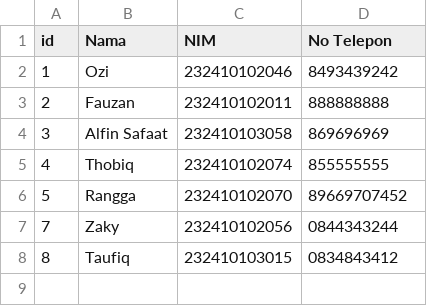
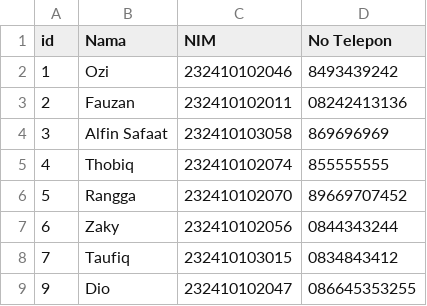
Before and after one commit to ChemicalSpark/Project-Algoritma-Final, a CSV file: database/data_peminjam.csv, drawn as a sheet.

Commit message:
data peminjaman fix

```diff
--- a/database/data_peminjam.csv
+++ b/database/data_peminjam.csv
@@ -2,3 +2,3 @@ id,Nama,NIM,No Telepon
 1,Ozi,232410102046,8493439242
-2,Fauzan,232410102011,888888888
+2,Fauzan,232410102011,08242413136
 3,Alfin Safaat,232410103058,869696969
@@ -6,3 +6,4 @@ id,Nama,NIM,No Telepon
 5,Rangga,232410102070,89669707452
-7,Zaky,232410102056,0844343244
-8,Taufiq,232410103015,0834843412
+6,Zaky,232410102056,0844343244
+7,Taufiq,232410103015,0834843412
+9,Dio,232410102047,086645353255
```
Also changed, not shown: 1 other file.
